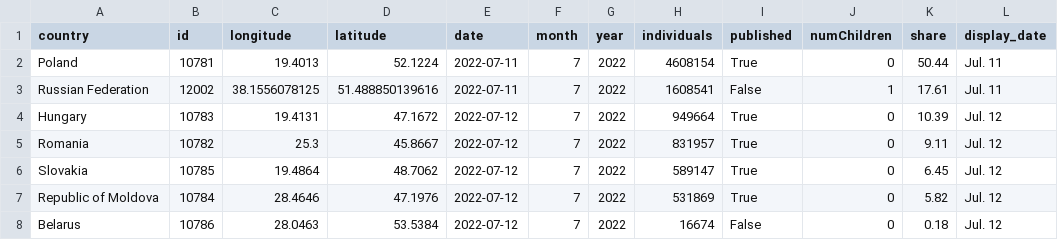
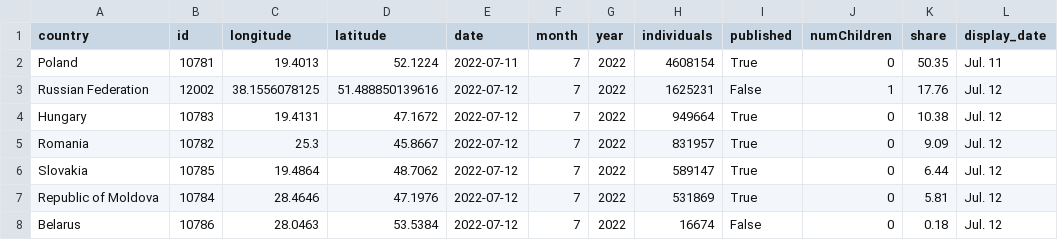
Before and after one commit to gridviz/ukraine-refugees, a CSV file: data/processed/ukraine_refugees_totals_countries.csv, drawn as a sheet.

```diff
--- a/data/processed/ukraine_refugees_totals_countries.csv
+++ b/data/processed/ukraine_refugees_totals_countries.csv
@@ -1,8 +1,8 @@
 country,id,longitude,latitude,date,month,year,individuals,published,numChildren,share,display_date
-Poland,10781,19.4013,52.1224,2022-07-11,7,2022,4608154,True,0,50.44,Jul. 11
-Russian Federation,12002,38.1556078125,51.488850139616,2022-07-11,7,2022,1608541,False,1,17.61,Jul. 11
-Hungary,10783,19.4131,47.1672,2022-07-12,7,2022,949664,True,0,10.39,Jul. 12
-Romania,10782,25.3,45.8667,2022-07-12,7,2022,831957,True,0,9.11,Jul. 12
-Slovakia,10785,19.4864,48.7062,2022-07-12,7,2022,589147,True,0,6.45,Jul. 12
-Republic of Moldova,10784,28.4646,47.1976,2022-07-12,7,2022,531869,True,0,5.82,Jul. 12
+Poland,10781,19.4013,52.1224,2022-07-11,7,2022,4608154,True,0,50.35,Jul. 11
+Russian Federation,12002,38.1556078125,51.488850139616,2022-07-12,7,2022,1625231,False,1,17.76,Jul. 12
+Hungary,10783,19.4131,47.1672,2022-07-12,7,2022,949664,True,0,10.38,Jul. 12
+Romania,10782,25.3,45.8667,2022-07-12,7,2022,831957,True,0,9.09,Jul. 12
+Slovakia,10785,19.4864,48.7062,2022-07-12,7,2022,589147,True,0,6.44,Jul. 12
+Republic of Moldova,10784,28.4646,47.1976,2022-07-12,7,2022,531869,True,0,5.81,Jul. 12
 Belarus,10786,28.0463,53.5384,2022-07-12,7,2022,16674,False,0,0.18,Jul. 12
```
Also changed, not shown: data/processed/ukraine_refugees_totals_timeseries.csv.
